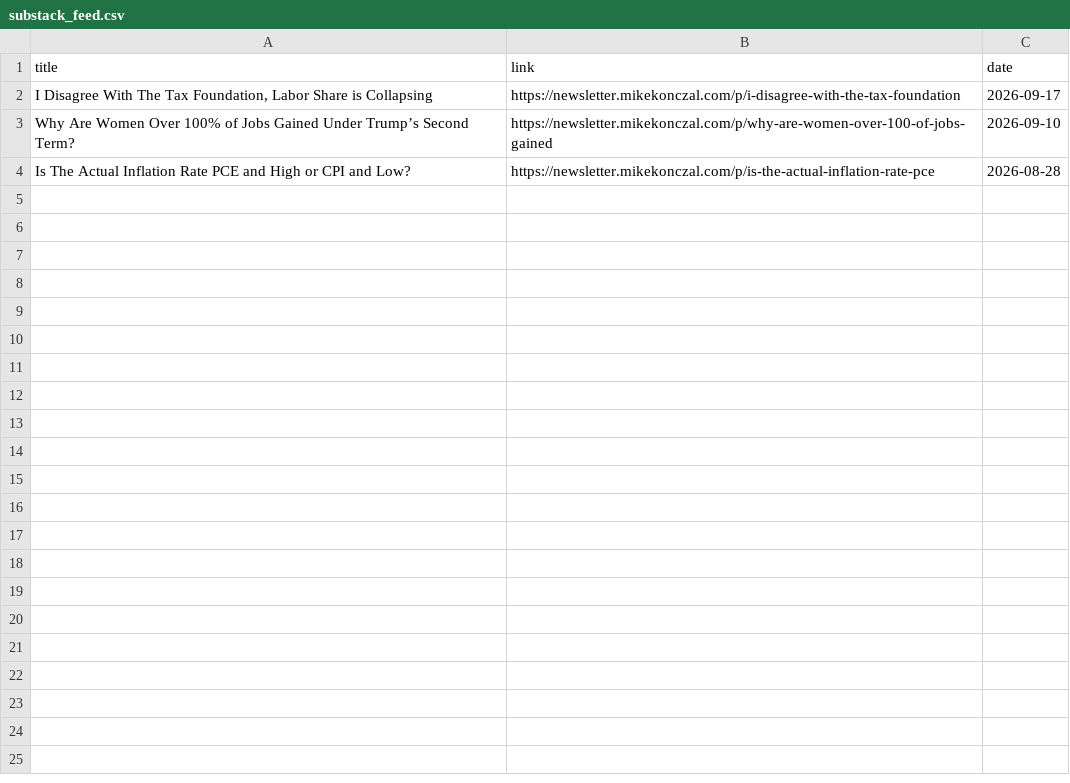
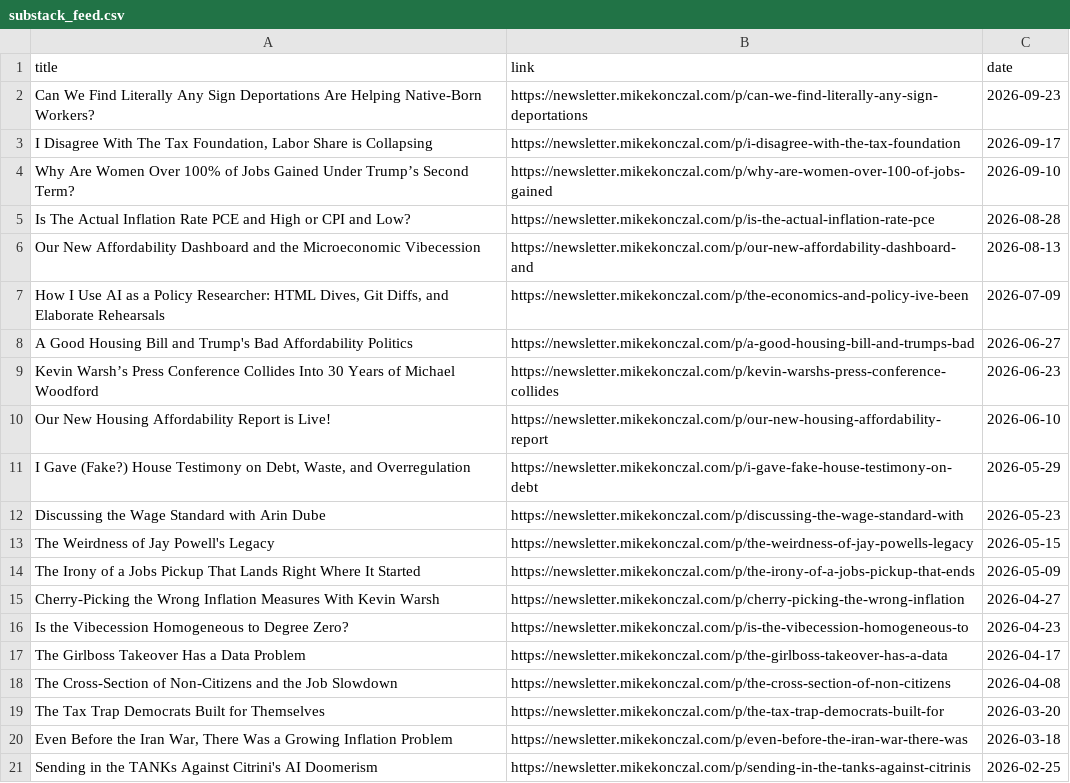
Before and after one commit to mtkonczal/mtkonczal.github.io, a CSV file: data/substack_feed.csv, drawn as a sheet.

Commit message:
Updated font, rss feed

```diff
--- a/data/substack_feed.csv
+++ b/data/substack_feed.csv
@@ -1,2 +1,3 @@
 title,link,date
+Can We Find Literally Any Sign Deportations Are Helping Native-Born Workers?,https://newsletter.mikekonczal.com/p/can-we-find-literally-any-sign-deportations,2026-09-23
 "I Disagree With The Tax Foundation, Labor Share is Collapsing",https://newsletter.mikekonczal.com/p/i-disagree-with-the-tax-foundation,2026-09-17
@@ -4 +5,17 @@ Why Are Women Over 100% of Jobs Gained Under Trump’s Second Term?,https://news
 Is The Actual Inflation Rate PCE and High or CPI and Low?,https://newsletter.mikekonczal.com/p/is-the-actual-inflation-rate-pce,2026-08-28
+Our New Affordability Dashboard and the Microeconomic Vibecession,https://newsletter.mikekonczal.com/p/our-new-affordability-dashboard-and,2026-08-13
+"How I Use AI as a Policy Researcher: HTML Dives, Git Diffs, and Elaborate Rehearsals",https://newsletter.mikekonczal.com/p/the-economics-and-policy-ive-been,2026-07-09
+A Good Housing Bill and Trump's Bad Affordability Politics,https://newsletter.mikekonczal.com/p/a-good-housing-bill-and-trumps-bad,2026-06-27
+Kevin Warsh’s Press Conference Collides Into 30 Years of Michael Woodford,https://newsletter.mikekonczal.com/p/kevin-warshs-press-conference-collides,2026-06-23
+Our New Housing Affordability Report is Live!,https://newsletter.mikekonczal.com/p/our-new-housing-affordability-report,2026-06-10
+"I Gave (Fake?) House Testimony on Debt, Waste, and Overregulation",https://newsletter.mikekonczal.com/p/i-gave-fake-house-testimony-on-debt,2026-05-29
+Discussing the Wage Standard with Arin Dube,https://newsletter.mikekonczal.com/p/discussing-the-wage-standard-with,2026-05-23
+The Weirdness of Jay Powell's Legacy,https://newsletter.mikekonczal.com/p/the-weirdness-of-jay-powells-legacy,2026-05-15
+The Irony of a Jobs Pickup That Lands Right Where It Started,https://newsletter.mikekonczal.com/p/the-irony-of-a-jobs-pickup-that-ends,2026-05-09
+Cherry-Picking the Wrong Inflation Measures With Kevin Warsh,https://newsletter.mikekonczal.com/p/cherry-picking-the-wrong-inflation,2026-04-27
+Is the Vibecession Homogeneous to Degree Zero? ,https://newsletter.mikekonczal.com/p/is-the-vibecession-homogeneous-to,2026-04-23
+The Girlboss Takeover Has a Data Problem,https://newsletter.mikekonczal.com/p/the-girlboss-takeover-has-a-data,2026-04-17
+The Cross-Section of Non-Citizens and the Job Slowdown,https://newsletter.mikekonczal.com/p/the-cross-section-of-non-citizens,2026-04-08
+The Tax Trap Democrats Built for Themselves,https://newsletter.mikekonczal.com/p/the-tax-trap-democrats-built-for,2026-03-20
+"Even Before the Iran War, There Was a Growing Inflation Problem",https://newsletter.mikekonczal.com/p/even-before-the-iran-war-there-was,2026-03-18
+Sending in the TANKs Against Citrini's AI Doomerism,https://newsletter.mikekonczal.com/p/sending-in-the-tanks-against-citrinis,2026-02-25
```
Also changed, not shown: 15 other files.
